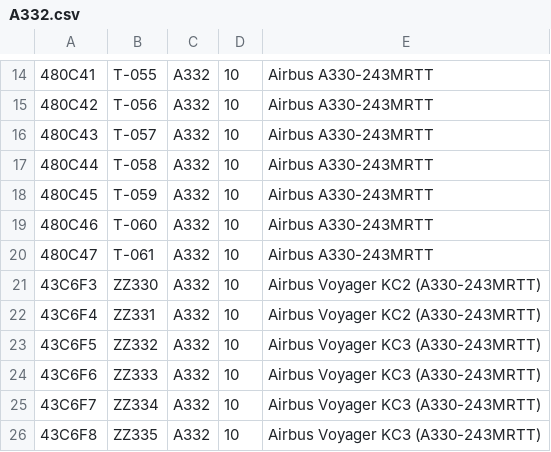
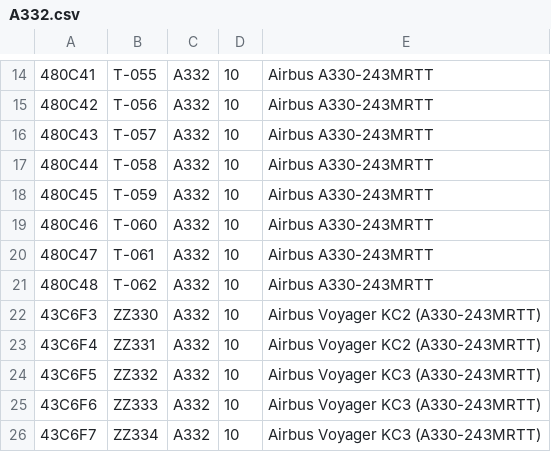
Before and after one commit to adsbfi/type-longnames, a CSV file: individual-types/A332.csv, drawn as a sheet; only a part is shown, gaps mark what is left out; the shorter side is filled out with more unchanged rows; the diff names each change by its address in the sheet, - before the commit and + after, or states it on an @@ line.

```diff
--- a/individual-types/A332.csv
+++ b/individual-types/A332.csv
+row 21: 480C48 | T-062 | A332 | 10 | Airbus A330-243MRTT
```
Also changed, not shown: 1 other file.
